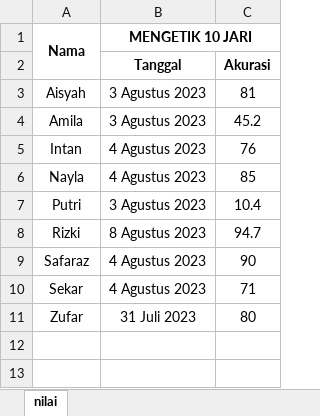
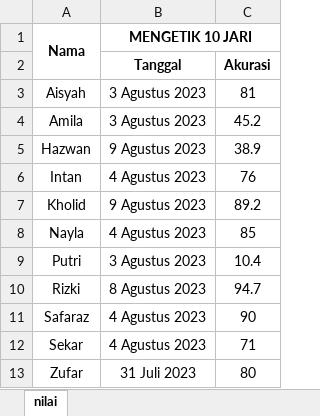
Before and after one commit to mzaini30/laptop, an Excel workbook: pesantren/modul-komputer-mabaiz/penilaian.xlsx, sheet nilai, drawn as a sheet; values as stored, in another font and other column widths than the file's, no borders; the diff names each change by its address in the sheet, - before the commit and + after, or states it on an @@ line.

Commit message:
tambah hazwan dan kholid

```diff
--- a/pesantren/modul-komputer-mabaiz/penilaian.xlsx (sheet nilai)
+++ b/pesantren/modul-komputer-mabaiz/penilaian.xlsx (sheet nilai)
+row 5: Hazwan | 9 Agustus 2023 | 38.9
+row 7: Kholid | 9 Agustus 2023 | 89.2
```
